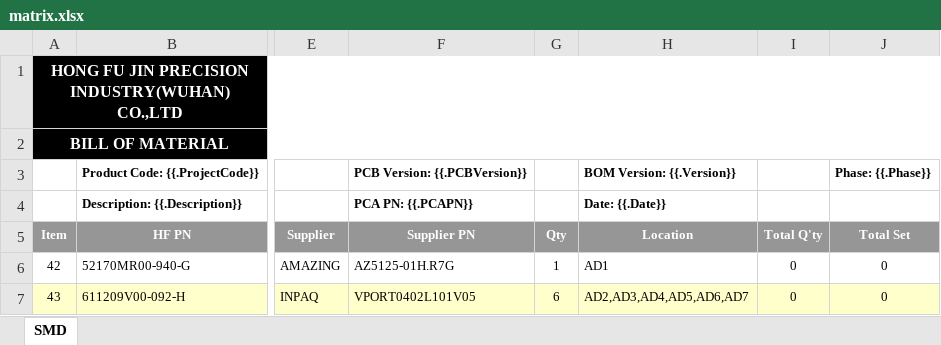
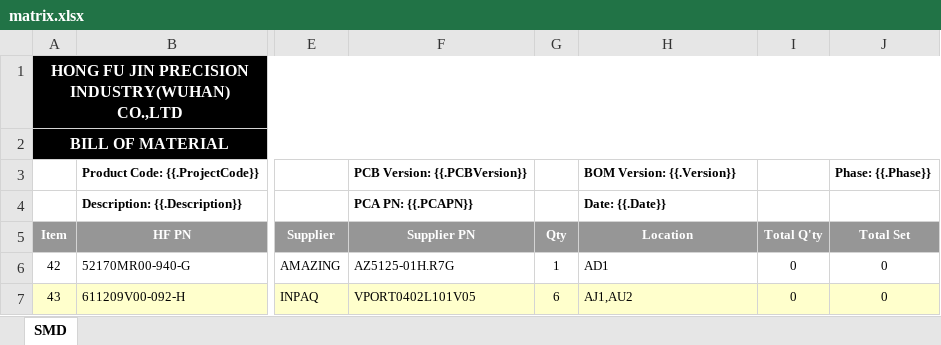
Before and after one commit to AngeloEyez/BOMIX, an Excel workbook: bomix-app/backend/excel/template/matrix.xlsx, sheet SMD, drawn as a sheet; only a part is shown, gaps mark what is left out; values as stored, in another font and other column widths than the file's, no borders; the diff names each change by its address in the sheet, - before the commit and + after, or states it on an @@ line.

Commit message:
export matrix-template empty

```diff
--- a/bomix-app/backend/excel/template/matrix.xlsx (sheet SMD)
+++ b/bomix-app/backend/excel/template/matrix.xlsx (sheet SMD)
-H7 (Date: {{.Date}}): AD2,AD3,AD4,AD5,AD6,AD7
+H7 (Date: {{.Date}}): AJ1,AU2
```
Also changed, not shown: 12 other files.
